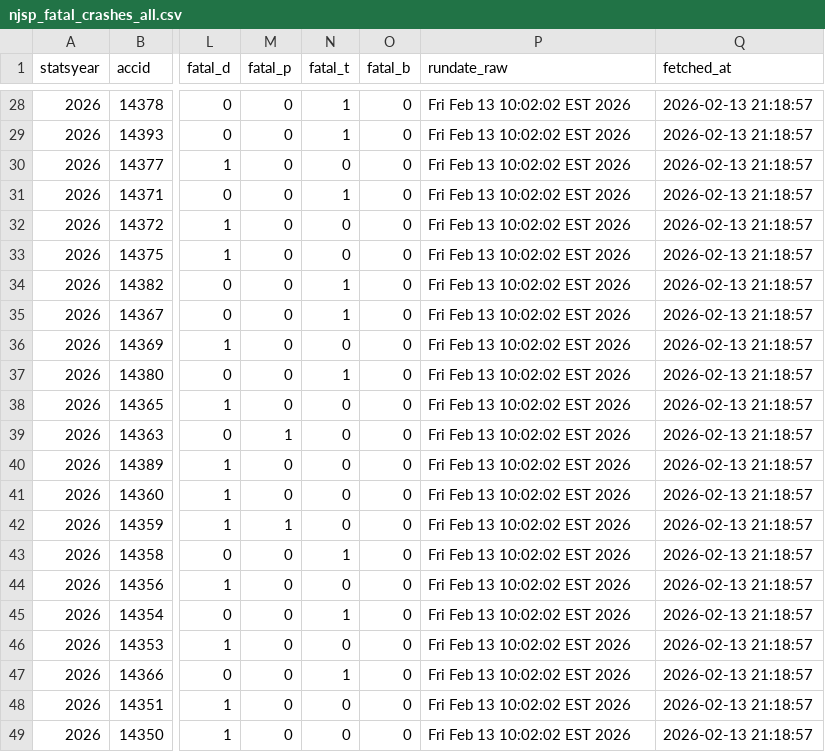
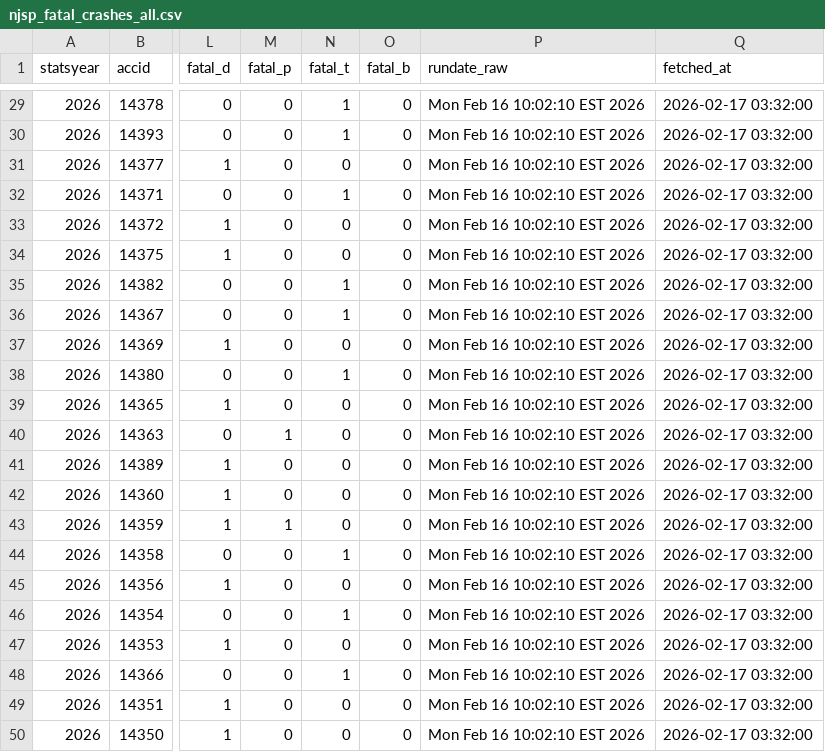
Before and after one commit to unneccesary-roughage/nj-crashes, a CSV file: exports/njsp_fatal_crashes_all.csv, drawn as a sheet; only a part is shown, gaps mark what is left out; addresses are those after the commit; the diff covers the shown part only; the diff names each change by its address in the sheet, - before the commit and + after, or states it on an @@ line.

```diff
--- a/exports/njsp_fatal_crashes_all.csv
+++ b/exports/njsp_fatal_crashes_all.csv
-P29:P50 (rundate_raw): Fri Feb 13 10:02:02 EST 2026
+P29:P50 (rundate_raw): Mon Feb 16 10:02:10 EST 2026
-Q29:Q50 (fetched_at): 2026-02-13 21:18:57
+Q29:Q50 (fetched_at): 2026-02-17 03:32:00
```
Also changed, not shown: 1 added row and 52 edited cells elsewhere in this file, 5 other files.
